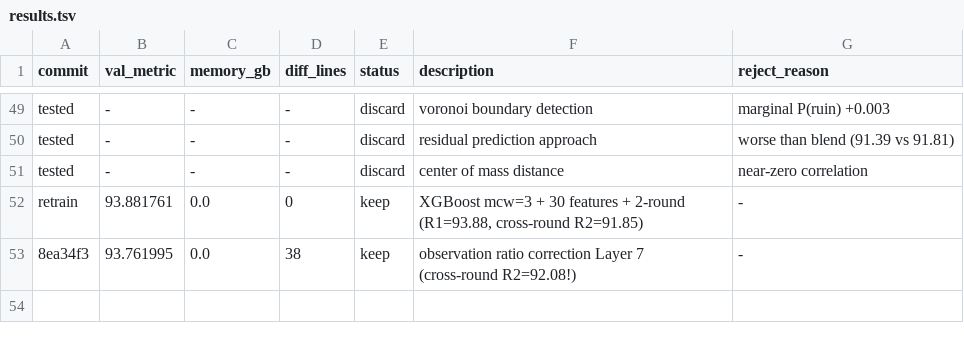
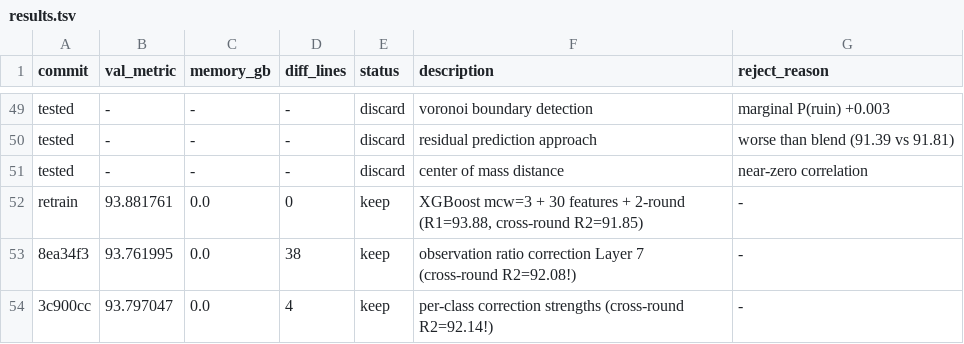
Before and after one commit to Codehagen/ai-nm-2026, a TSV file: tasks/astar-island/results.tsv, drawn as a sheet; only a part is shown, gaps mark what is left out.

Commit message:
experiment: per-class ratio correction strengths (cross-round R2=92.14)

```diff
--- a/tasks/astar-island/results.tsv
+++ b/tasks/astar-island/results.tsv
@@ -53 +53,2 @@ retrain	93.881761	0.0	0	keep	XGBoost mcw=3 + 30 features + 2-round (R1=93.88, cr
 8ea34f3	93.761995	0.0	38	keep	observation ratio correction Layer 7 (cross-round R2=92.08!)	-
+3c900cc	93.797047	0.0	4	keep	per-class correction strengths (cross-round R2=92.14!)	-
```
Also changed, not shown: 1 other file.
